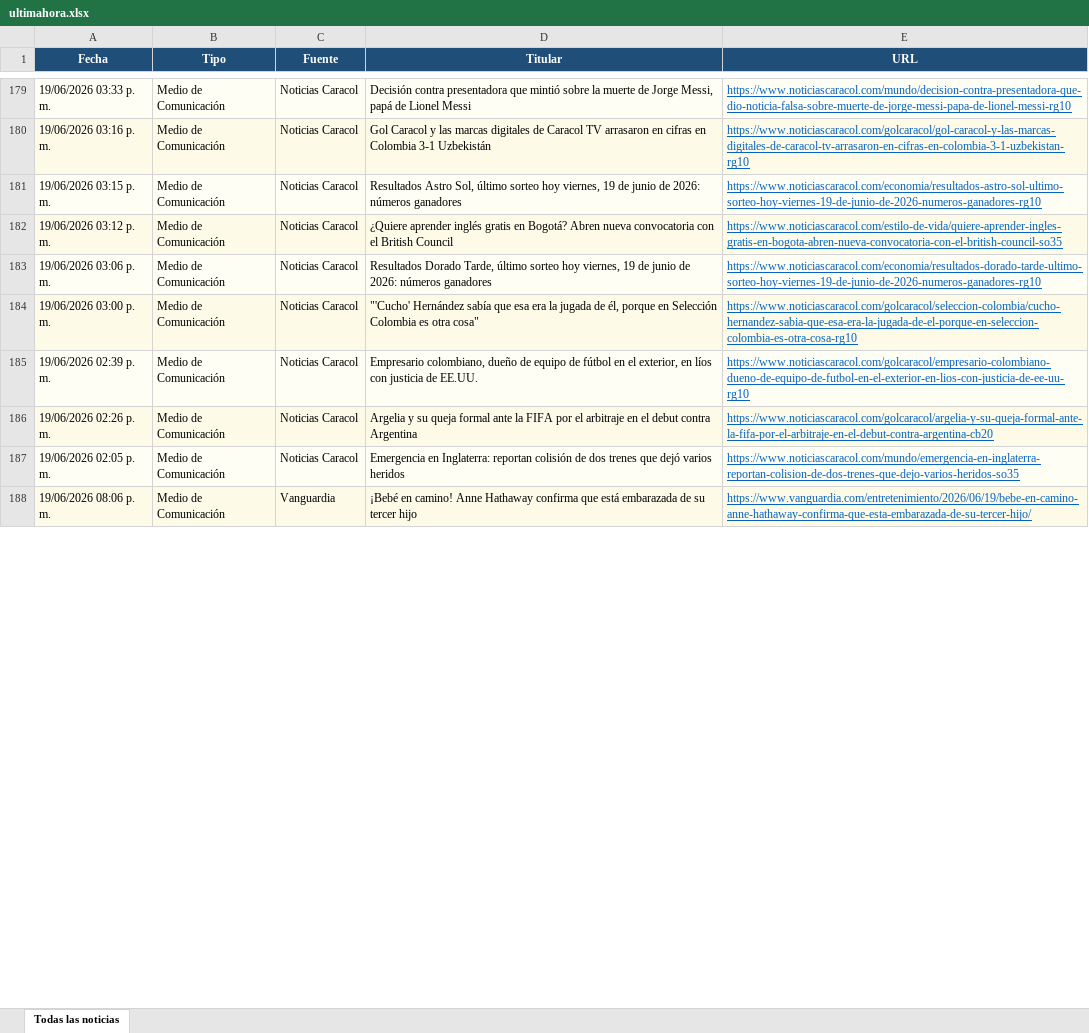
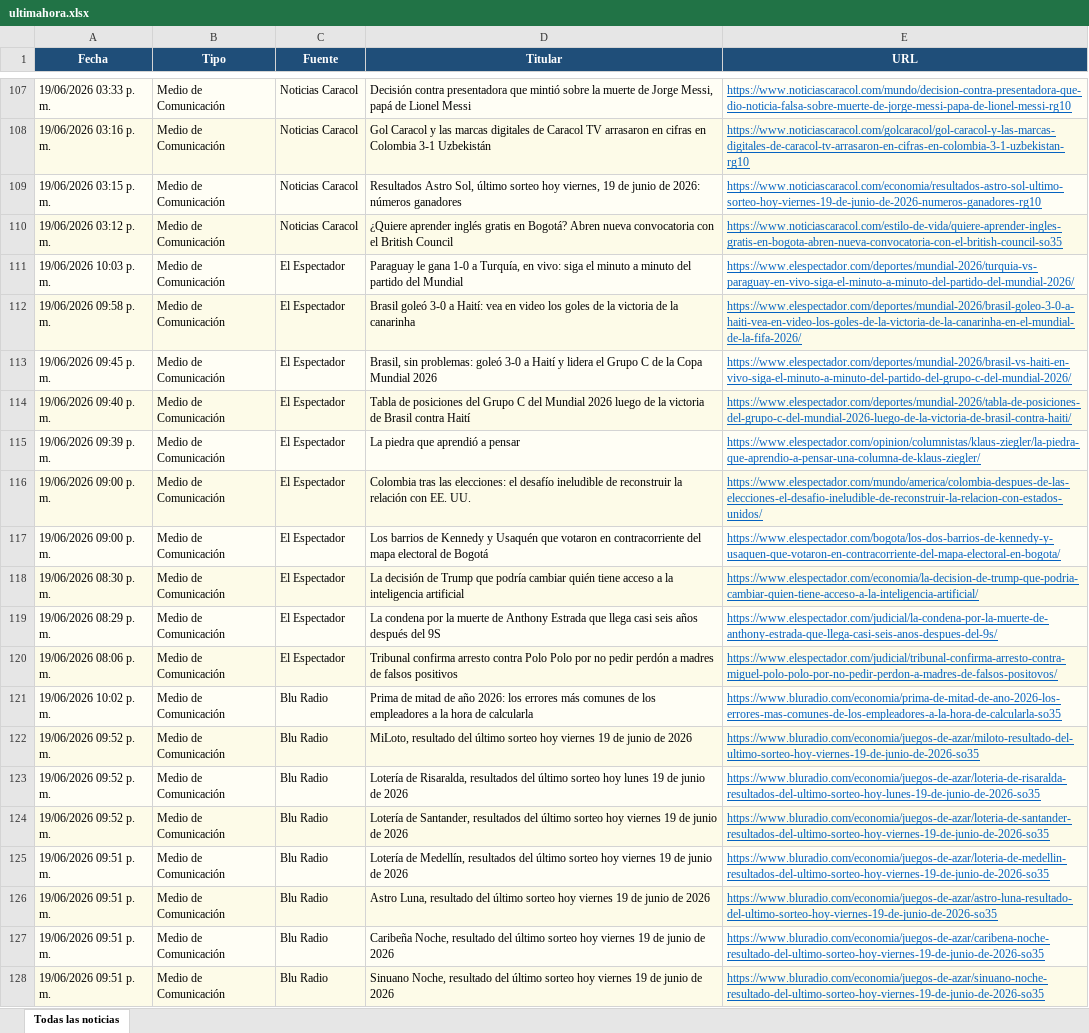
Before and after one commit to kevin961312/UltimaHora, an Excel workbook: docs/ultimahora.xlsx, sheet Todas las noticias, drawn as a sheet; only a part is shown, gaps mark what is left out; values as stored, in another font and other column widths than the file's, no borders; removed rows and columns are numbered as before the commit, all else as after; the diff covers the shown part only; the diff names each change by its address in the sheet, - before the commit and + after, or states it on an @@ line.

```diff
--- a/docs/ultimahora.xlsx (sheet Todas las noticias)
+++ b/docs/ultimahora.xlsx (sheet Todas las noticias)
-A111 (Fecha): 19/06/2026 03:06 p. m.
+A111 (Fecha): 19/06/2026 10:03 p. m.
-C111 (Fuente): Noticias Caracol
+C111 (Fuente): El Espectador
-D111 (Titular): Resultados Dorado Tarde, último sorteo hoy viernes, 19 de junio de 2026: números ganadores
+D111 (Titular): Paraguay le gana 1-0 a Turquía, en vivo: siga el minuto a minuto del partido del Mundial
-E111 (URL): https://www.noticiascaracol.com/economia/resultados-dorado-tarde-ultimo-sorteo-hoy-viernes-19-de-junio-de-2026-numeros-ganadores-rg10
+E111 (URL): https://www.elespectador.com/deportes/mundial-2026/turquia-vs-paraguay-en-vivo-siga-el-minuto-a-minuto-del-partido-del-mundial-2026/
+row 112: 19/06/2026 09:58 p. m. | Medio de Comunicación | El Espectador | Brasil goleó 3-0 a Haití: vea en video los goles de la victoria de la canarinha | https://www.elespectador.com/deportes/mundial-2026/brasil-goleo-3-0-a-haiti-vea-en-video-los-goles-de-la-victoria-de-la-canarinha-en-el-mundial-de-la-fifa-2026/
+row 113: 19/06/2026 09:45 p. m. | Medio de Comunicación | El Espectador | Brasil, sin problemas: goleó 3-0 a Haití y lidera el Grupo C de la Copa Mundial 2026 | https://www.elespectador.com/deportes/mundial-2026/brasil-vs-haiti-en-vivo-siga-el-minuto-a-minuto-del-partido-del-grupo-c-del-mundial-2026/
+row 114: 19/06/2026 09:40 p. m. | Medio de Comunicación | El Espectador | Tabla de posiciones del Grupo C del Mundial 2026 luego de la victoria de Brasil contra Haití | https://www.elespectador.com/deportes/mundial-2026/tabla-de-posiciones-del-grupo-c-del-mundial-2026-luego-de-la-victoria-de-brasil-contra-haiti/
+row 115: 19/06/2026 09:39 p. m. | Medio de Comunicación | El Espectador | La piedra que aprendió a pensar | https://www.elespectador.com/opinion/columnistas/klaus-ziegler/la-piedra-que-aprendio-a-pensar-una-columna-de-klaus-ziegler/
-A116 (Fecha): 19/06/2026 03:00 p. m.
+A116 (Fecha): 19/06/2026 09:00 p. m.
-C116 (Fuente): Noticias Caracol
+C116 (Fuente): El Espectador
-D116 (Titular): "'Cucho' Hernández sabía que esa era la jugada de él, porque en Selección Colombia es otra cosa"
+D116 (Titular): Colombia tras las elecciones: el desafío ineludible de reconstruir la relación con EE. UU.
-E116 (URL): https://www.noticiascaracol.com/golcaracol/seleccion-colombia/cucho-hernandez-sabia-que-esa-era-la-jugada-de-el-porque-en-seleccion-colombia-es-otra-cosa-rg10
+E116 (URL): https://www.elespectador.com/mundo/america/colombia-despues-de-las-elecciones-el-desafio-ineludible-de-reconstruir-la-relacion-con-estados-unidos/
+row 117: 19/06/2026 09:00 p. m. | Medio de Comunicación | El Espectador | Los barrios de Kennedy y Usaquén que votaron en contracorriente del mapa electoral de Bogotá | https://www.elespectador.com/bogota/los-dos-barrios-de-kennedy-y-usaquen-que-votaron-en-contracorriente-del-mapa-electoral-en-bogota/
-A118 (Fecha): 19/06/2026 02:39 p. m.
+A118 (Fecha): 19/06/2026 08:30 p. m.
-C118:C119 (Fuente): Noticias Caracol
+C118:C119 (Fuente): El Espectador
-D118 (Titular): Empresario colombiano, dueño de equipo de fútbol en el exterior, en líos con justicia de EE.UU.
+D118 (Titular): La decisión de Trump que podría cambiar quién tiene acceso a la inteligencia artificial
-E118 (URL): https://www.noticiascaracol.com/golcaracol/empresario-colombiano-dueno-de-equipo-de-futbol-en-el-exterior-en-lios-con-justicia-de-ee-uu-rg10
+E118 (URL): https://www.elespectador.com/economia/la-decision-de-trump-que-podria-cambiar-quien-tiene-acceso-a-la-inteligencia-artificial/
-A119 (Fecha): 19/06/2026 02:26 p. m.
+A119 (Fecha): 19/06/2026 08:29 p. m.
-D119 (Titular): Argelia y su queja formal ante la FIFA por el arbitraje en el debut contra Argentina
+D119 (Titular): La condena por la muerte de Anthony Estrada que llega casi seis años después del 9S
-E119 (URL): https://www.noticiascaracol.com/golcaracol/argelia-y-su-queja-formal-ante-la-fifa-por-el-arbitraje-en-el-debut-contra-argentina-cb20
+E119 (URL): https://www.elespectador.com/judicial/la-condena-por-la-muerte-de-anthony-estrada-que-llega-casi-seis-anos-despues-del-9s/
-row 187: 19/06/2026 02:05 p. m. | Medio de Comunicación | Noticias Caracol | Emergencia en Inglaterra: reportan colisión de dos trenes que dejó varios heridos | https://www.noticiascaracol.com/mundo/emergencia-en-inglaterra-reportan-colision-de-dos-trenes-que-dejo-varios-heridos-so35
-C120 (Fuente): Vanguardia
+C120 (Fuente): El Espectador
-D120 (Titular): ¡Bebé en camino! Anne Hathaway confirma que está embarazada de su tercer hijo
+D120 (Titular): Tribunal confirma arresto contra Polo Polo por no pedir perdón a madres de falsos positivos
-E120 (URL): https://www.vanguardia.com/entretenimiento/2026/06/19/bebe-en-camino-anne-hathaway-confirma-que-esta-embarazada-de-su-tercer-hijo/
+E120 (URL): https://www.elespectador.com/judicial/tribunal-confirma-arresto-contra-miguel-polo-polo-por-no-pedir-perdon-a-madres-de-falsos-positovos/
+row 121: 19/06/2026 10:02 p. m. | Medio de Comunicación | Blu Radio | Prima de mitad de año 2026: los errores más comunes de los empleadores a la hora de calcularla | https://www.bluradio.com/economia/prima-de-mitad-de-ano-2026-los-errores-mas-comunes-de-los-empleadores-a-la-hora-de-calcularla-so35
+row 122: 19/06/2026 09:52 p. m. | Medio de Comunicación | Blu Radio | MiLoto, resultado del último sorteo hoy viernes 19 de junio de 2026 | https://www.bluradio.com/economia/juegos-de-azar/miloto-resultado-del-ultimo-sorteo-hoy-viernes-19-de-junio-de-2026-so35
+row 123: 19/06/2026 09:52 p. m. | Medio de Comunicación | Blu Radio | Lotería de Risaralda, resultados del último sorteo hoy lunes 19 de junio de 2026 | https://www.bluradio.com/economia/juegos-de-azar/loteria-de-risaralda-resultados-del-ultimo-sorteo-hoy-lunes-19-de-junio-de-2026-so35
+row 124: 19/06/2026 09:52 p. m. | Medio de Comunicación | Blu Radio | Lotería de Santander, resultados del último sorteo hoy viernes 19 de junio de 2026 | https://www.bluradio.com/economia/juegos-de-azar/loteria-de-santander-resultados-del-ultimo-sorteo-hoy-viernes-19-de-junio-de-2026-so35
+row 125: 19/06/2026 09:51 p. m. | Medio de Comunicación | Blu Radio | Lotería de Medellín, resultados del último sorteo hoy viernes 19 de junio de 2026 | https://www.bluradio.com/economia/juegos-de-azar/loteria-de-medellin-resultados-del-ultimo-sorteo-hoy-viernes-19-de-junio-de-2026-so35
+row 126: 19/06/2026 09:51 p. m. | Medio de Comunicación | Blu Radio | Astro Luna, resultado del último sorteo hoy viernes 19 de junio de 2026 | https://www.bluradio.com/economia/juegos-de-azar/astro-luna-resultado-del-ultimo-sorteo-hoy-viernes-19-de-junio-de-2026-so35
+row 127: 19/06/2026 09:51 p. m. | Medio de Comunicación | Blu Radio | Caribeña Noche, resultado del último sorteo hoy viernes 19 de junio de 2026 | https://www.bluradio.com/economia/juegos-de-azar/caribena-noche-resultado-del-ultimo-sorteo-hoy-viernes-19-de-junio-de-2026-so35
+row 128: 19/06/2026 09:51 p. m. | Medio de Comunicación | Blu Radio | Sinuano Noche, resultado del último sorteo hoy viernes 19 de junio de 2026 | https://www.bluradio.com/economia/juegos-de-azar/sinuano-noche-resultado-del-ultimo-sorteo-hoy-viernes-19-de-junio-de-2026-so35
```
Also changed, not shown: 83 added rows, 65 removed rows, 27 moved rows and 122 edited cells elsewhere in this sheet, 1 other file.
